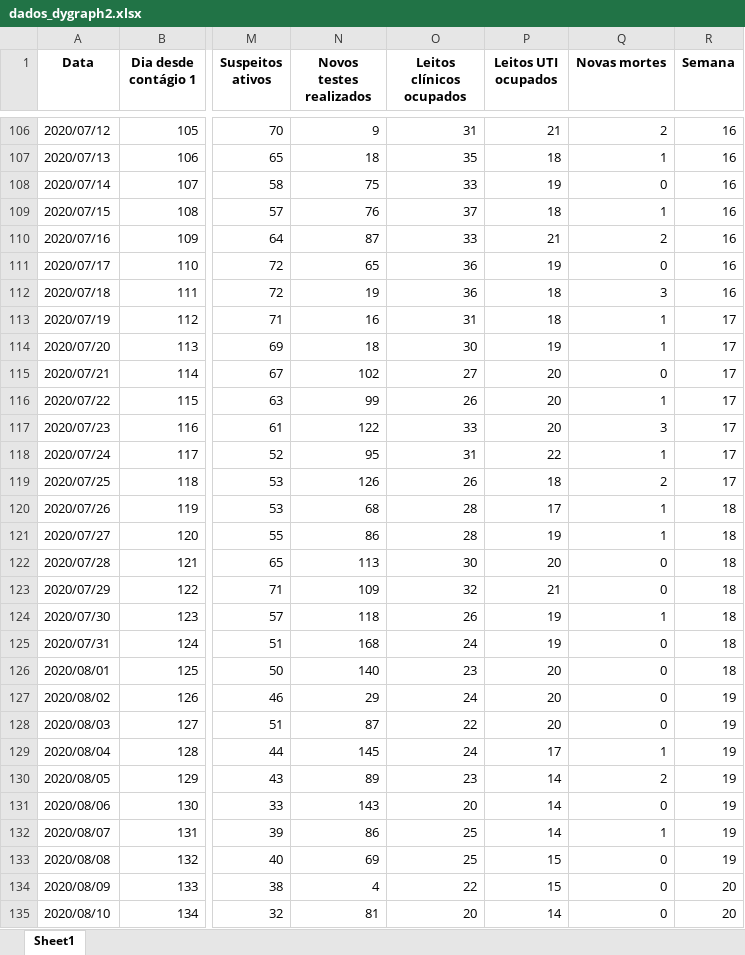
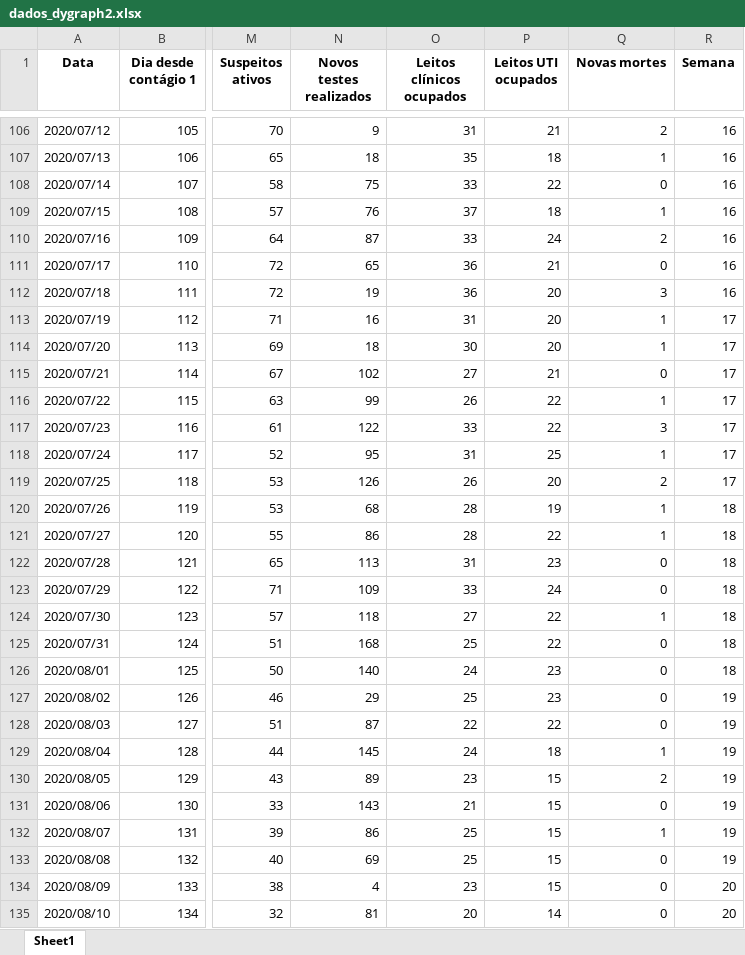
Before and after one commit to Zamariolo/MogiOpenData, an Excel workbook: Dados/dados_dygraph2.xlsx, sheet Sheet1, drawn as a sheet; only a part is shown, gaps mark what is left out; values as stored, in another font and other column widths than the file's, no borders; the diff covers the shown part only; the diff names each change by its address in the sheet, - before the commit and + after, or states it on an @@ line.

```diff
--- a/Dados/dados_dygraph2.xlsx (sheet Sheet1)
+++ b/Dados/dados_dygraph2.xlsx (sheet Sheet1)
-P108 (Leitos UTI ocupados): 19
+P108 (Leitos UTI ocupados): 22
-P110 (Leitos UTI ocupados): 21
+P110 (Leitos UTI ocupados): 24
-P111 (Leitos UTI ocupados): 19
+P111 (Leitos UTI ocupados): 21
-P112:P113 (Leitos UTI ocupados): 18
+P112:P113 (Leitos UTI ocupados): 20
-P114 (Leitos UTI ocupados): 19
+P114 (Leitos UTI ocupados): 20
-P115 (Leitos UTI ocupados): 20
+P115 (Leitos UTI ocupados): 21
-P116:P117 (Leitos UTI ocupados): 20
+P116:P117 (Leitos UTI ocupados): 22
-P118 (Leitos UTI ocupados): 22
+P118 (Leitos UTI ocupados): 25
-P119 (Leitos UTI ocupados): 18
+P119 (Leitos UTI ocupados): 20
-P120 (Leitos UTI ocupados): 17
+P120 (Leitos UTI ocupados): 19
-P121 (Leitos UTI ocupados): 19
+P121 (Leitos UTI ocupados): 22
-O122 (Leitos clínicos ocupados): 30
+O122 (Leitos clínicos ocupados): 31
-P122 (Leitos UTI ocupados): 20
+P122 (Leitos UTI ocupados): 23
-O123 (Leitos clínicos ocupados): 32
+O123 (Leitos clínicos ocupados): 33
-P123 (Leitos UTI ocupados): 21
+P123 (Leitos UTI ocupados): 24
-O124 (Leitos clínicos ocupados): 26
+O124 (Leitos clínicos ocupados): 27
-P124:P125 (Leitos UTI ocupados): 19
+P124:P125 (Leitos UTI ocupados): 22
-O125 (Leitos clínicos ocupados): 24
+O125 (Leitos clínicos ocupados): 25
-O126 (Leitos clínicos ocupados): 23
+O126 (Leitos clínicos ocupados): 24
-P126:P127 (Leitos UTI ocupados): 20
+P126:P127 (Leitos UTI ocupados): 23
-O127 (Leitos clínicos ocupados): 24
+O127 (Leitos clínicos ocupados): 25
-P128 (Leitos UTI ocupados): 20
+P128 (Leitos UTI ocupados): 22
-P129 (Leitos UTI ocupados): 17
+P129 (Leitos UTI ocupados): 18
-P130:P132 (Leitos UTI ocupados): 14
+P130:P132 (Leitos UTI ocupados): 15
-O131 (Leitos clínicos ocupados): 20
+O131 (Leitos clínicos ocupados): 21
-O134 (Leitos clínicos ocupados): 22
+O134 (Leitos clínicos ocupados): 23
```
Also changed, not shown: 17 edited cells elsewhere in this sheet, Dados/dadosIsolamento.xlsx, 3 other files.
